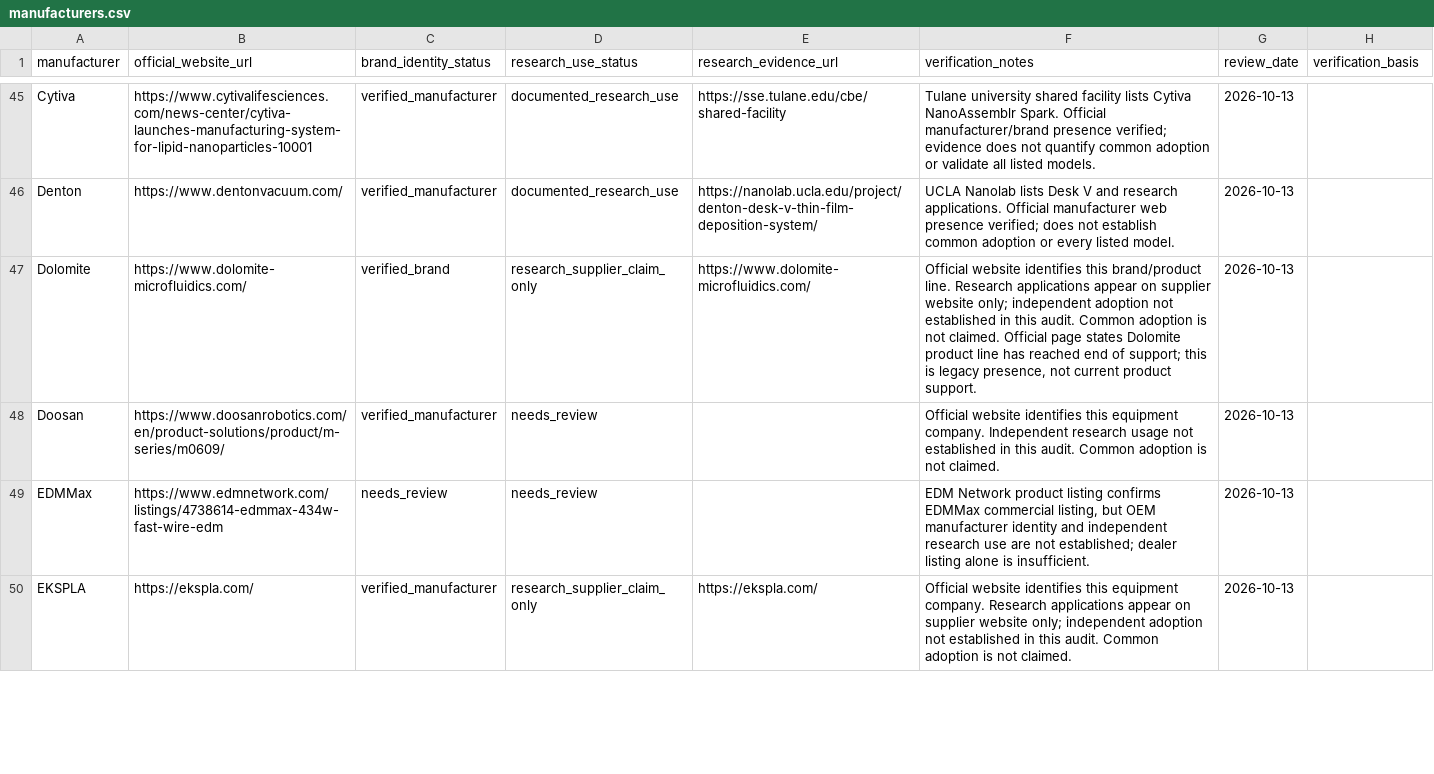
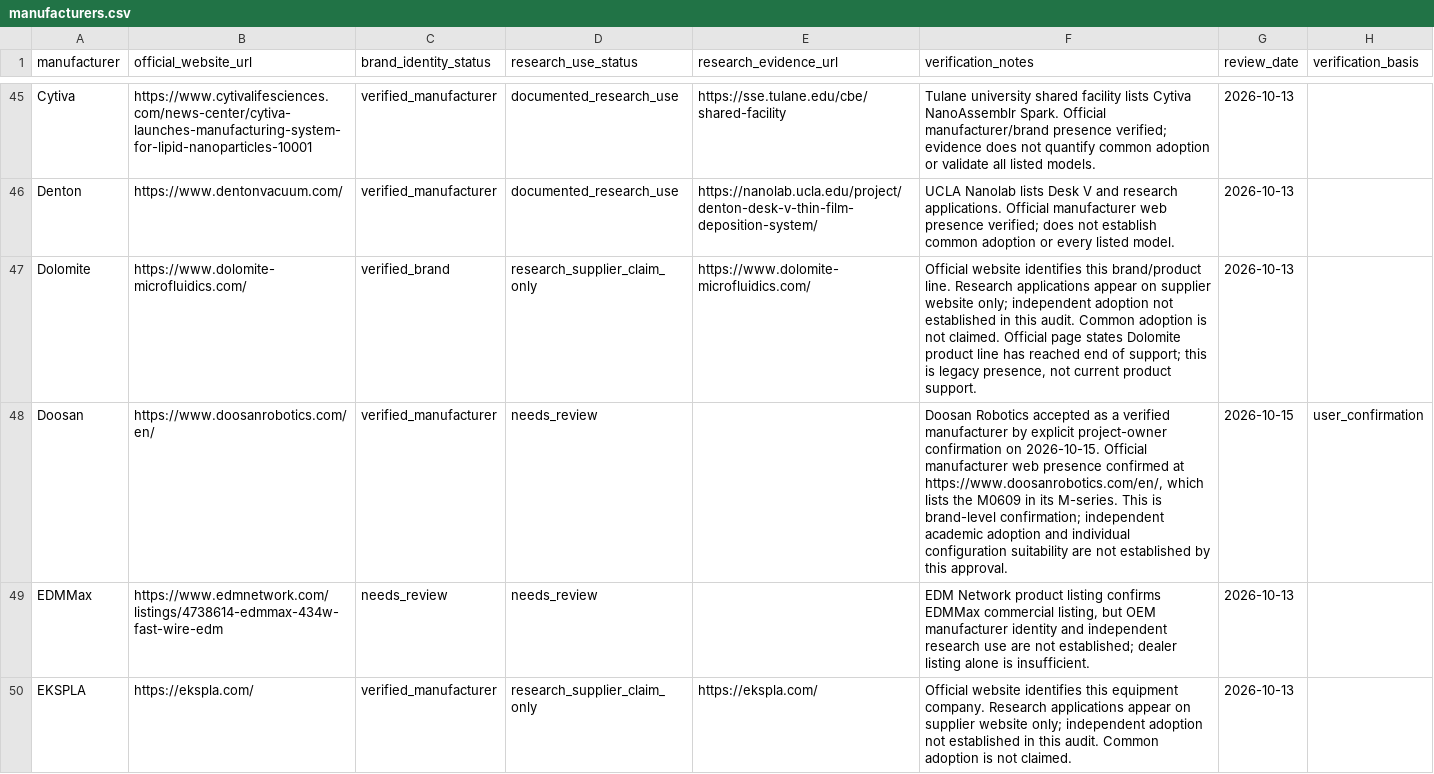
Before and after one commit to PodComet/ICoN-PCL-Equipment-Metadata, a CSV file: catalog/manufacturers.csv, drawn as a sheet; only a part is shown, gaps mark what is left out.

Commit message:
Confirm Doosan Robotics manufacturer verification

```diff
--- a/catalog/manufacturers.csv
+++ b/catalog/manufacturers.csv
@@ -47,3 +47,3 @@ Denton,https://www.dentonvacuum.com/,verified_manufacturer,documented_research_u
 Dolomite,https://www.dolomite-microfluidics.com/,verified_brand,research_supplier_claim_only,https://www.dolomite-microfluidics.com/,"Official website identifies this brand/product line. Research applications appear on supplier website only; independent adoption not established in this audit. Common adoption is not claimed. Official page states Dolomite product line has reached end of support; this is legacy presence, not current product support.",2026-10-13,
-Doosan,https://www.doosanrobotics.com/en/product-solutions/product/m-series/m0609/,verified_manufacturer,needs_review,,Official website identifies this equipment company. Independent research usage not established in this audit. Common adoption is not claimed.,2026-10-13,
+Doosan,https://www.doosanrobotics.com/en/,verified_manufacturer,needs_review,,"Doosan Robotics accepted as a verified manufacturer by explicit project-owner confirmation on 2026-10-15. Official manufacturer web presence confirmed at https://www.doosanrobotics.com/en/, which lists the M0609 in its M-series. This is brand-level confirmation; independent academic adoption and individual configuration suitability are not established by this approval.",2026-10-15,user_confirmation
 EDMMax,https://www.edmnetwork.com/listings/4738614-edmmax-434w-fast-wire-edm,needs_review,needs_review,,"EDM Network product listing confirms EDMMax commercial listing, but OEM manufacturer identity and independent research use are not established; dealer listing alone is insufficient.",2026-10-13,
```
Also changed, not shown: 1 other file.
